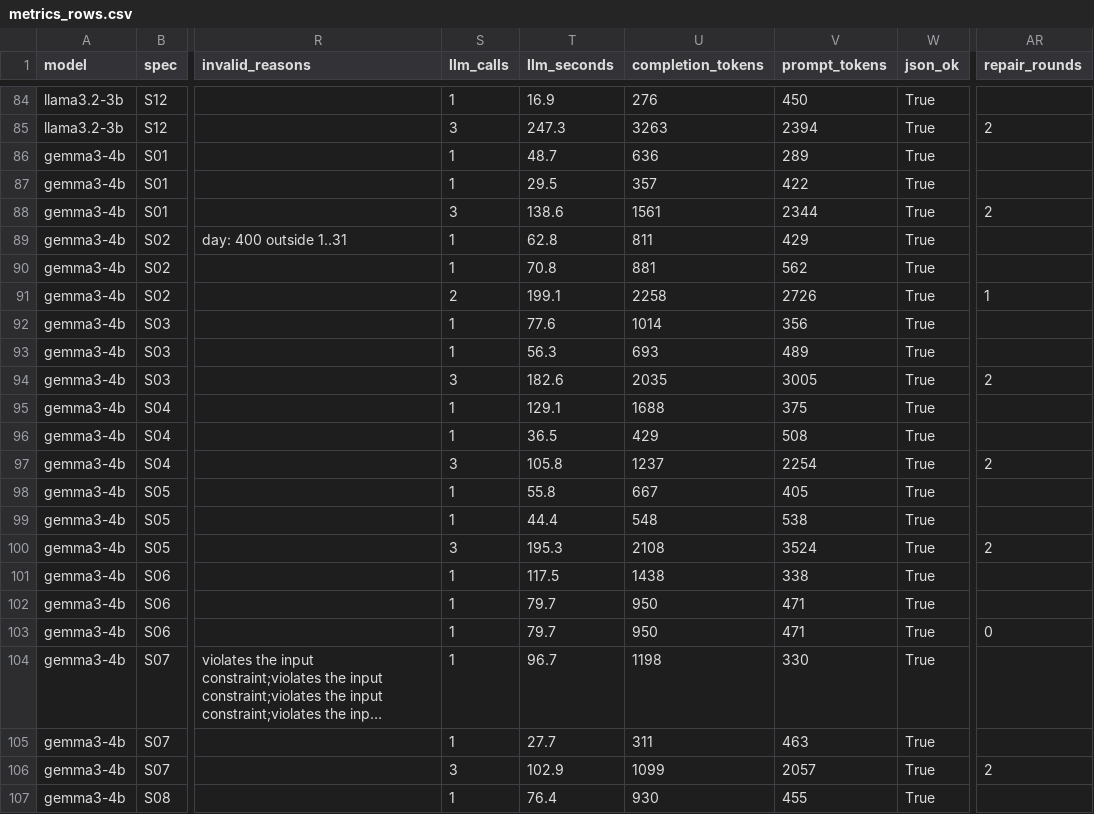
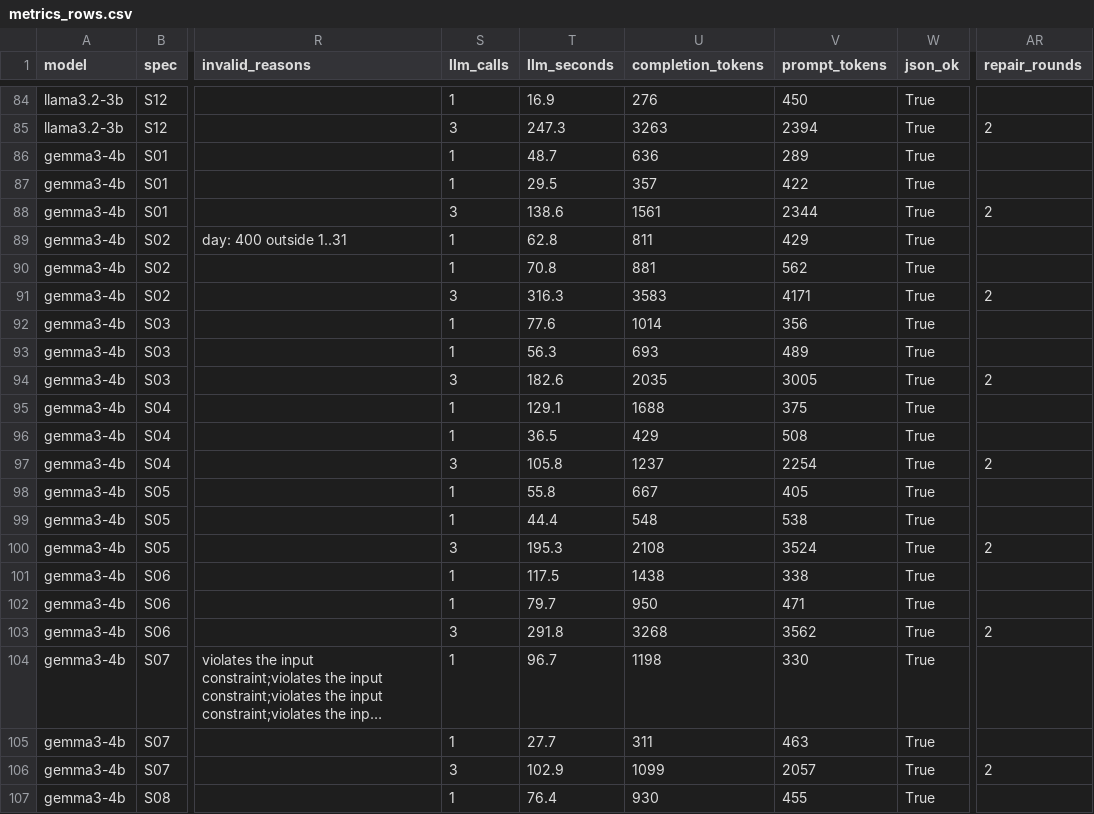
Before and after one commit to devChaudhari7/DTBench, a CSV file: results/metrics_rows.csv, drawn as a sheet; only a part is shown, gaps mark what is left out; long unchanged cells end in …; the diff names each change by its address in the sheet, - before the commit and + after, or states it on an @@ line.

```diff
--- a/results/metrics_rows.csv
+++ b/results/metrics_rows.csv
-S91 (llm_calls): 2
+S91 (llm_calls): 3
-T91 (llm_seconds): 199.1
+T91 (llm_seconds): 316.3
-U91 (completion_tokens): 2258
+U91 (completion_tokens): 3583
-V91 (prompt_tokens): 2726
+V91 (prompt_tokens): 4171
-AR91 (repair_rounds): 1
+AR91 (repair_rounds): 2
-S103 (llm_calls): 1
+S103 (llm_calls): 3
-T103 (llm_seconds): 79.7
+T103 (llm_seconds): 291.8
-U103 (completion_tokens): 950
+U103 (completion_tokens): 3268
-V103 (prompt_tokens): 471
+V103 (prompt_tokens): 3562
-AR103 (repair_rounds): 0
+AR103 (repair_rounds): 2
```
Also changed, not shown: results/summary.csv, 6 other files.
